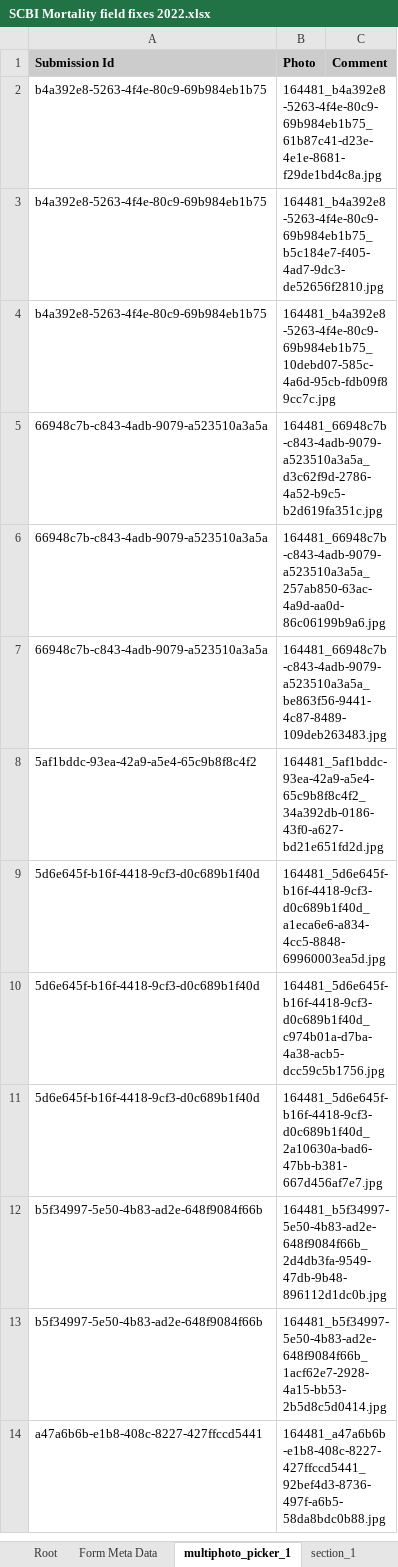
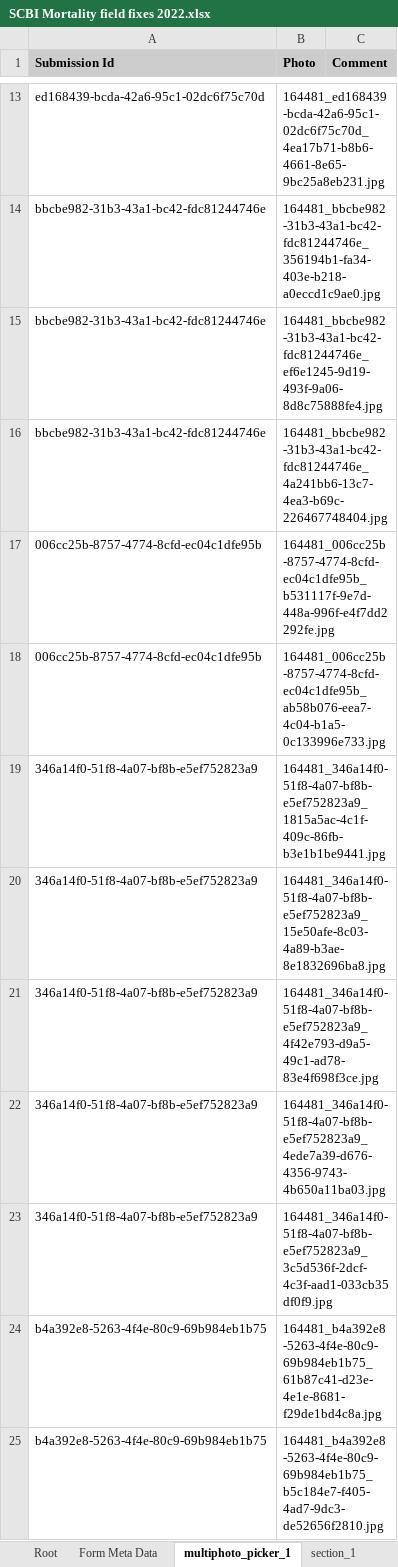
Before and after one commit to SCBI-ForestGEO/SCBImortality, an Excel workbook: raw_data/FFF_excel/SCBI Mortality field fixes 2022.xlsx, sheet multiphoto_picker_1, drawn as a sheet; only a part is shown, gaps mark what is left out; the shorter side is filled out with more unchanged rows; values as stored, in another font and other column widths than the file's, no borders; the diff covers the shown part only; the diff names each change by its address in the sheet, - before the commit and + after, or states it on an @@ line.

```diff
--- a/raw_data/FFF_excel/SCBI Mortality field fixes 2022.xlsx (sheet multiphoto_picker_1)
+++ b/raw_data/FFF_excel/SCBI Mortality field fixes 2022.xlsx (sheet multiphoto_picker_1)
+row 13: ed168439-bcda-42a6-95c1-02dc6f75c70d | 164481_ed168439-bcda-42a6-95c1-02dc6f75c70d_4ea17b71-b8b6-4661-8e65-9bc25a8eb231.jpg
+row 14: bbcbe982-31b3-43a1-bc42-fdc81244746e | 164481_bbcbe982-31b3-43a1-bc42-fdc81244746e_356194b1-fa34-403e-b218-a0eccd1c9ae0.jpg
+row 15: bbcbe982-31b3-43a1-bc42-fdc81244746e | 164481_bbcbe982-31b3-43a1-bc42-fdc81244746e_ef6e1245-9d19-493f-9a06-8d8c75888fe4.jpg
+row 16: bbcbe982-31b3-43a1-bc42-fdc81244746e | 164481_bbcbe982-31b3-43a1-bc42-fdc81244746e_4a241bb6-13c7-4ea3-b69c-226467748404.jpg
+row 17: 006cc25b-8757-4774-8cfd-ec04c1dfe95b | 164481_006cc25b-8757-4774-8cfd-ec04c1dfe95b_b531117f-9e7d-448a-996f-e4f7dd2292fe.jpg
+row 18: 006cc25b-8757-4774-8cfd-ec04c1dfe95b | 164481_006cc25b-8757-4774-8cfd-ec04c1dfe95b_ab58b076-eea7-4c04-b1a5-0c133996e733.jpg
+row 19: 346a14f0-51f8-4a07-bf8b-e5ef752823a9 | 164481_346a14f0-51f8-4a07-bf8b-e5ef752823a9_1815a5ac-4c1f-409c-86fb-b3e1b1be9441.jpg
+row 20: 346a14f0-51f8-4a07-bf8b-e5ef752823a9 | 164481_346a14f0-51f8-4a07-bf8b-e5ef752823a9_15e50afe-8c03-4a89-b3ae-8e1832696ba8.jpg
+row 21: 346a14f0-51f8-4a07-bf8b-e5ef752823a9 | 164481_346a14f0-51f8-4a07-bf8b-e5ef752823a9_4f42e793-d9a5-49c1-ad78-83e4f698f3ce.jpg
+row 22: 346a14f0-51f8-4a07-bf8b-e5ef752823a9 | 164481_346a14f0-51f8-4a07-bf8b-e5ef752823a9_4ede7a39-d676-4356-9743-4b650a11ba03.jpg
+row 23: 346a14f0-51f8-4a07-bf8b-e5ef752823a9 | 164481_346a14f0-51f8-4a07-bf8b-e5ef752823a9_3c5d536f-2dcf-4c3f-aad1-033cb35df0f9.jpg
```
Also changed, not shown: 11 added rows elsewhere in this sheet, sheet section_1, sheet Root, sheet section_2, sheet Form Meta Data.
